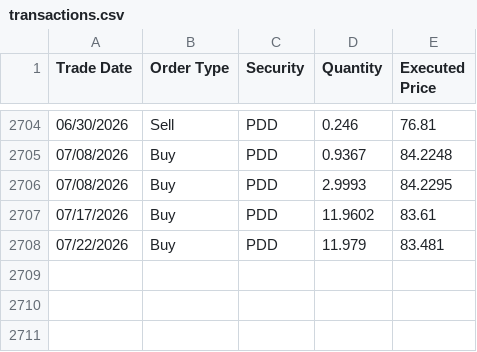
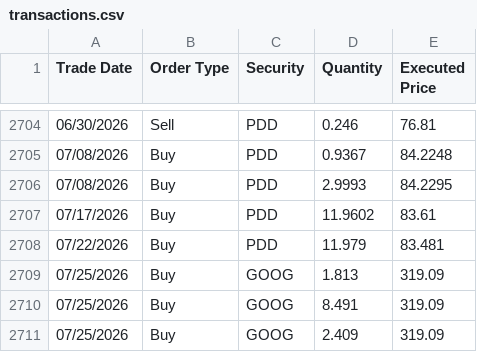
Before and after one commit to ryusoh/fund, a CSV file: data/transactions.csv, drawn as a sheet; only a part is shown, gaps mark what is left out; the diff names each change by its address in the sheet, - before the commit and + after, or states it on an @@ line.

Commit message:
chore(data): update holdings and add new transactions for accurate records

```diff
--- a/data/transactions.csv
+++ b/data/transactions.csv
+row 2709: 07/25/2026 | Buy | GOOG | 1.813 | 319.09
+row 2710: 07/25/2026 | Buy | GOOG | 8.491 | 319.09
+row 2711: 07/25/2026 | Buy | GOOG | 2.409 | 319.09
```
Also changed, not shown: 1 other file.
